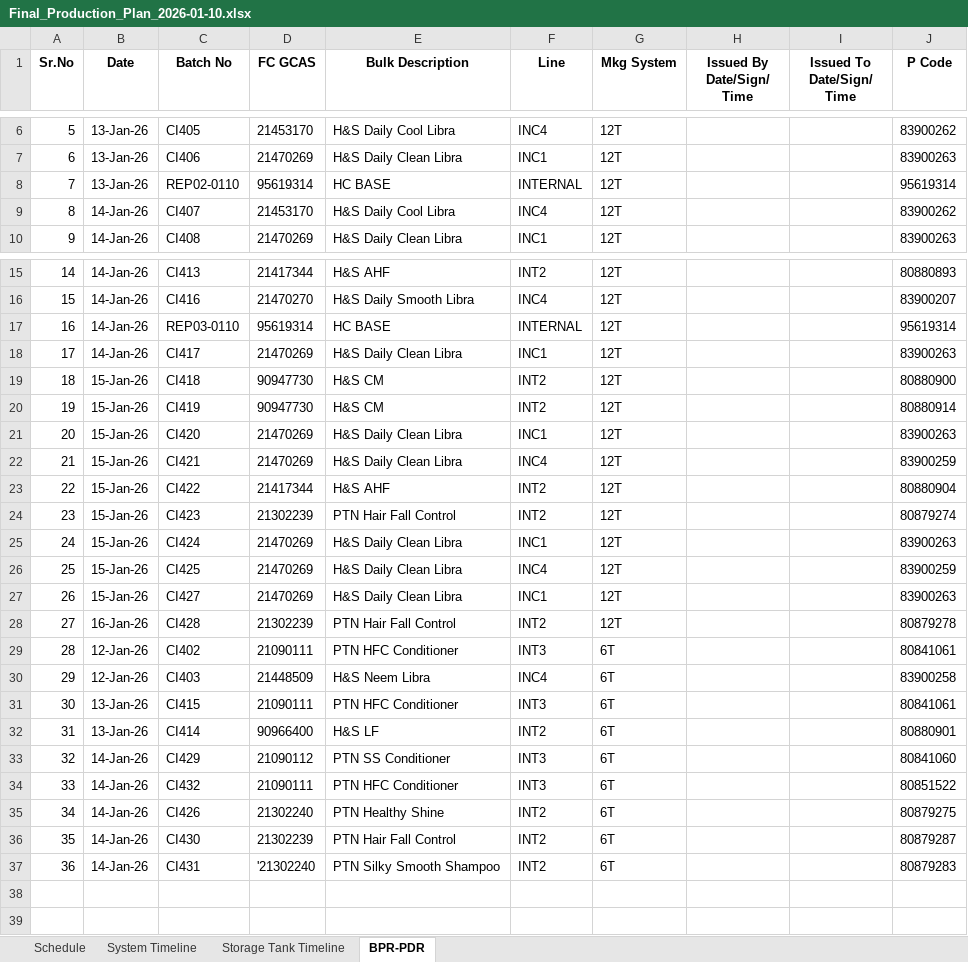
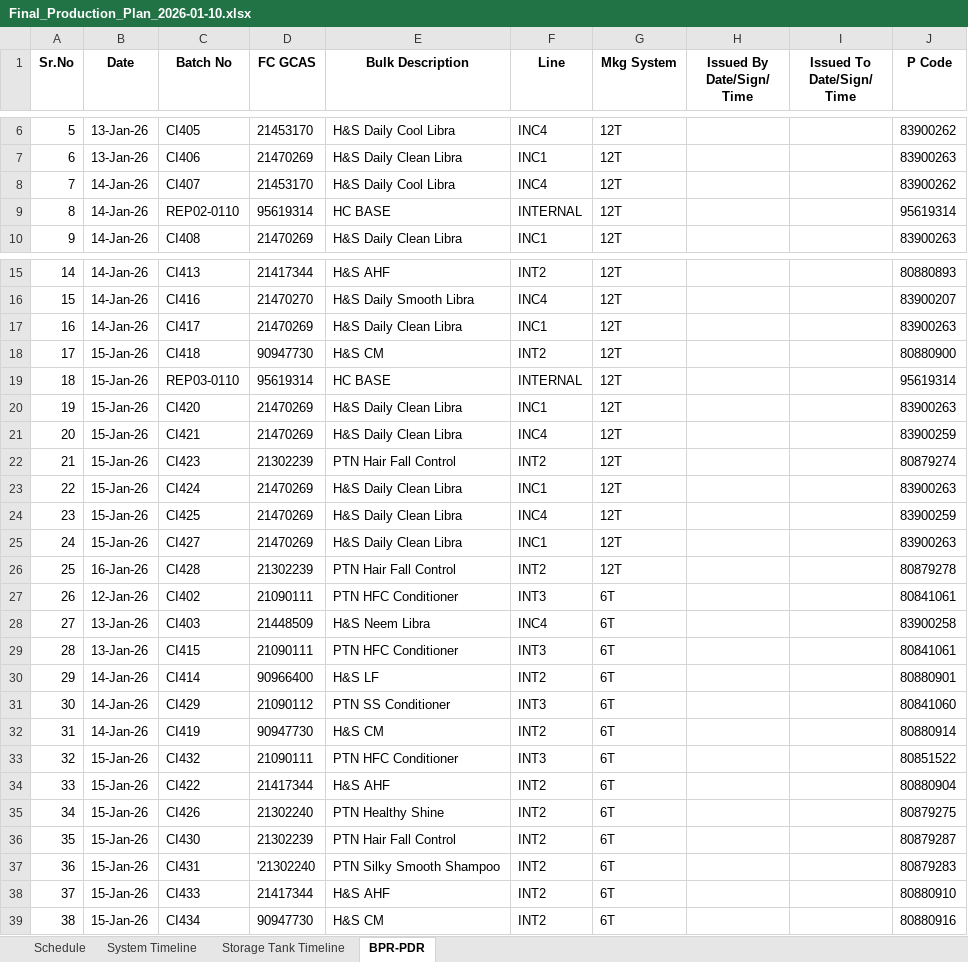
Before and after one commit to Aetheradix/PG-AutoProdTool, an Excel workbook: APPT/data/output/Final_Production_Plan_2026-01-10.xlsx, sheet BPR-PDR, drawn as a sheet; only a part is shown, gaps mark what is left out; values as stored, in another font and other column widths than the file's, no borders; removed rows and columns are numbered as before the commit, all else as after; the diff names each change by its address in the sheet, - before the commit and + after, or states it on an @@ line.

```diff
--- a/APPT/data/output/Final_Production_Plan_2026-01-10.xlsx (sheet BPR-PDR)
+++ b/APPT/data/output/Final_Production_Plan_2026-01-10.xlsx (sheet BPR-PDR)
-row 8: 7 | 13-Jan-26 | REP02-0110 | 95619314 | HC BASE | INTERNAL | 12T |  |  | 95619314
@@ column A (Sr.No) renumbered between rows 8 and 33 @@
+row 9: 8 | 14-Jan-26 | REP02-0110 | 95619314 | HC BASE | INTERNAL | 12T |  |  | 95619314
-row 17: 16 | 14-Jan-26 | REP03-0110 | 95619314 | HC BASE | INTERNAL | 12T |  |  | 95619314
-row 20: 19 | 15-Jan-26 | CI419 | 90947730 | H&S CM | INT2 | 12T |  |  | 80880914
+row 19: 18 | 15-Jan-26 | REP03-0110 | 95619314 | HC BASE | INTERNAL | 12T |  |  | 95619314
-row 23: 22 | 15-Jan-26 | CI422 | 21417344 | H&S AHF | INT2 | 12T |  |  | 80880904
-B28 (Date): 12-Jan-26
+B28 (Date): 13-Jan-26
-B30 (Date): 13-Jan-26
+B30 (Date): 14-Jan-26
+row 32: 31 | 14-Jan-26 | CI419 | 90947730 | H&S CM | INT2 | 6T |  |  | 80880914
-B33 (Date): 14-Jan-26
+B33 (Date): 15-Jan-26
+row 34: 33 | 15-Jan-26 | CI422 | 21417344 | H&S AHF | INT2 | 6T |  |  | 80880904
-B35:B37 (Date): 14-Jan-26
+B35:B37 (Date): 15-Jan-26
+row 38: 37 | 15-Jan-26 | CI433 | 21417344 | H&S AHF | INT2 | 6T |  |  | 80880910
+row 39: 38 | 15-Jan-26 | CI434 | 90947730 | H&S CM | INT2 | 6T |  |  | 80880916
```
Also changed, not shown: sheet Storage Tank Timeline, sheet Schedule, sheet System Timeline, APPT/data/output/Final_Production_Plan_2026-01-12.xlsx, APPT/data/output/Final_Production_Plan_2026-01-14.xlsx, 7 other files.
